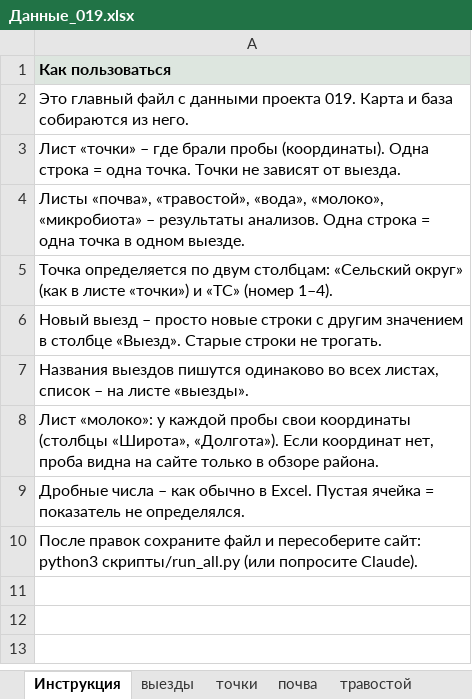
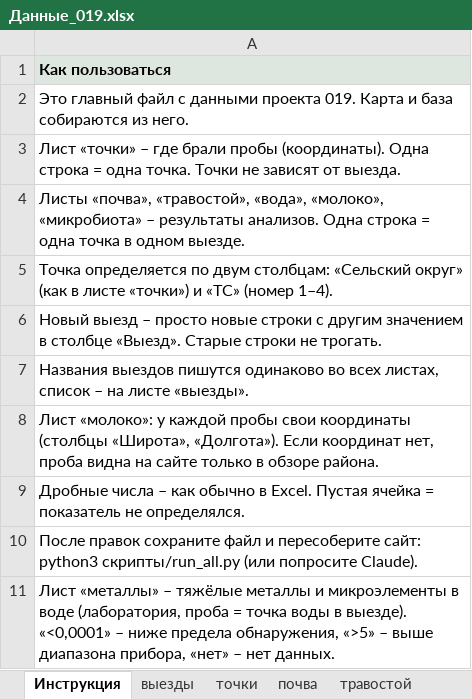
Before and after one commit to AldiyarBakirov/gis_019, an Excel workbook: исходные_данные/Данные_019.xlsx, sheet Инструкция, drawn as a sheet; values as stored, in another font and other column widths than the file's, no borders; the diff names each change by its address in the sheet, - before the commit and + after, or states it on an @@ line.

Commit message:
Октябрь: данные Уалихановского района, тяж металлы в воде
Здесь добавлена информация взятая с Уалихановского района также информация по тяжелым металлом также климат и рекомендации Сиволапа

```diff
--- a/исходные_данные/Данные_019.xlsx (sheet Инструкция)
+++ b/исходные_данные/Данные_019.xlsx (sheet Инструкция)
+row 11: Лист «металлы» – тяжёлые металлы и микроэлементы в воде (лаборатория, проба = точка воды в выезде). «<0,0001» – ниже предела обнаружения, «>5» – выше диапазона прибора, «нет» – нет данных.
```
Also changed, not shown: other sheet tabs, 47 other files.
